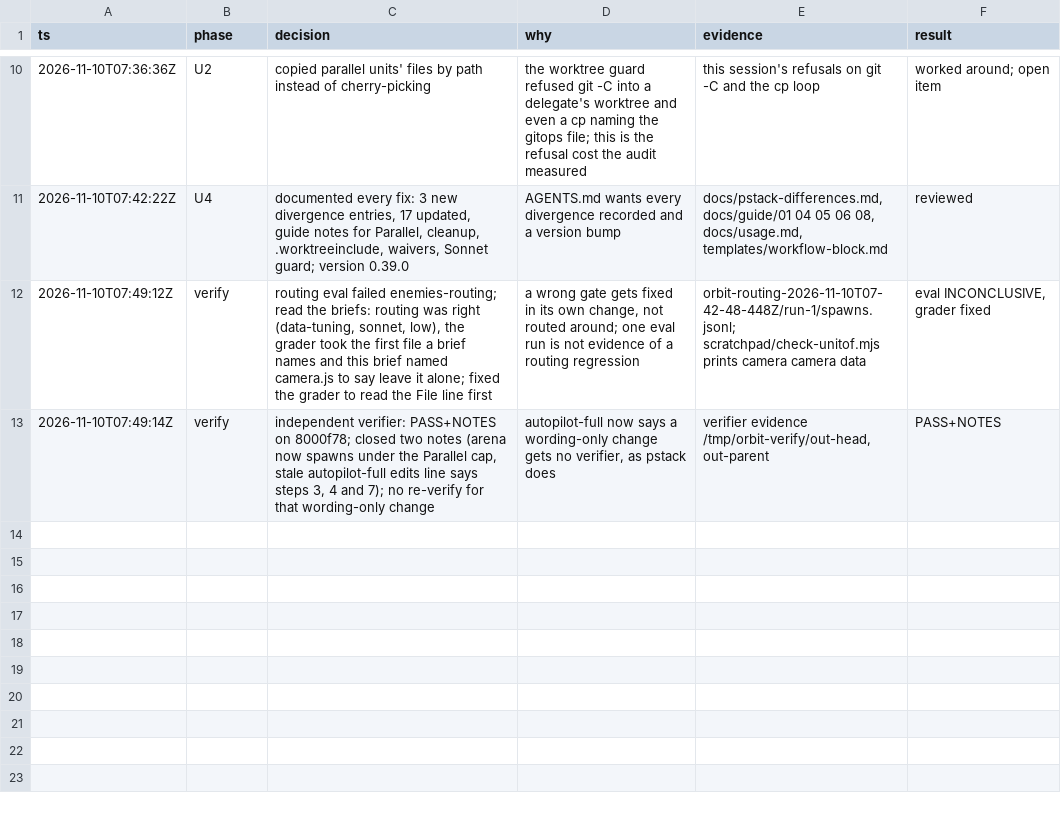
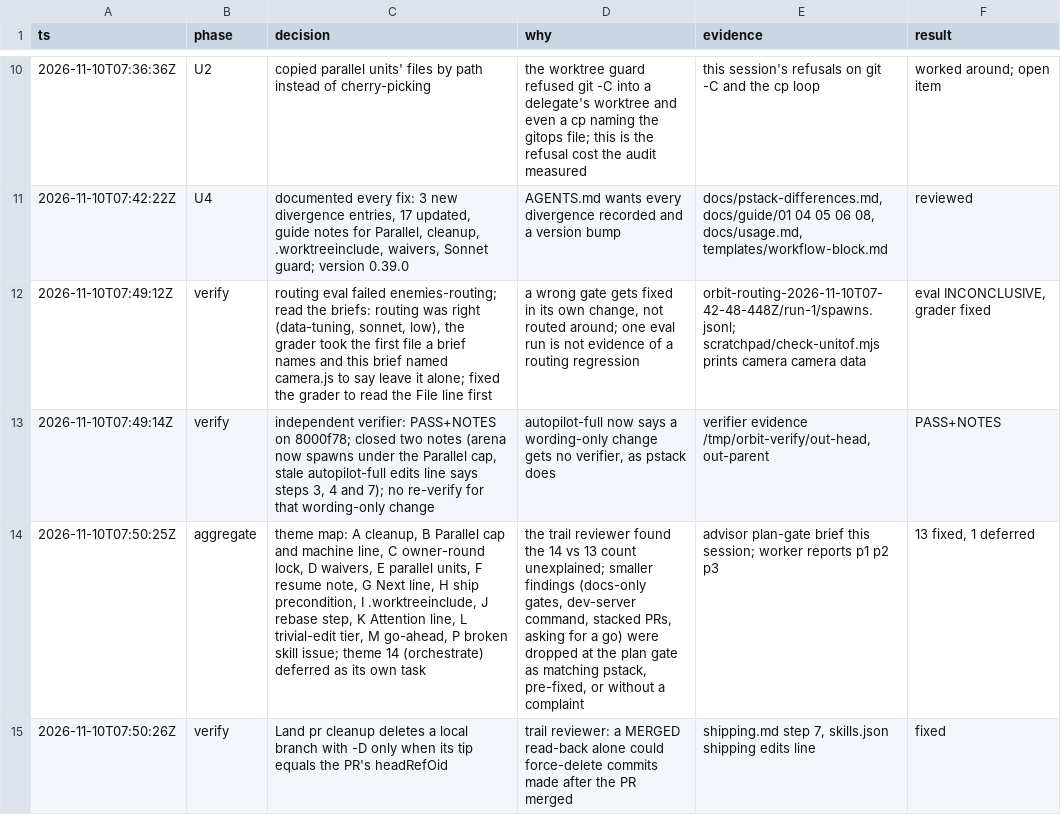
Before and after one commit to aayushbtw/orbit, a TSV file: docs/trails/pstack-harm-audit.tsv, drawn as a sheet; only a part is shown, gaps mark what is left out; the diff names each change by its address in the sheet, - before the commit and + after, or states it on an @@ line.

Commit message:
fix(shipping): force-delete a squash-merged branch only at the PR's head
A MERGED read-back alone could force-delete commits made after the PR merged. Step 7 now uses `git branch -D` only when the local tip equals the PR's `headRefOid`, and otherwise keeps the branch and names it.

```diff
--- a/docs/trails/pstack-harm-audit.tsv
+++ b/docs/trails/pstack-harm-audit.tsv
+row 14: 2026-11-10T07:50:25Z | aggregate | theme map: A cleanup, B Parallel cap and machine line, C owner-round lock, D waivers, E parallel units, F resume note, G Next line, H ship precondition, I .worktreeinclude, J rebase step, K Attention line, L trivial-edit tier, M go-ahead, P broken skill issue; theme 14 (orchestrate) deferred as its own task | the trail reviewer found the 14 vs 13 count unexplained; smaller findings (docs-only gates, dev-server command, stacked PRs, asking for a go) were dropped at the plan gate as matching pstack, pre-fixed, or without a complaint | advisor plan-gate brief this session; worker reports p1 p2 p3 | 13 fixed, 1 deferred
+row 15: 2026-11-10T07:50:26Z | verify | Land pr cleanup deletes a local branch with -D only when its tip equals the PR's headRefOid | trail reviewer: a MERGED read-back alone could force-delete commits made after the PR merged | shipping.md step 7, skills.json shipping edits line | fixed
```
Also changed, not shown: 2 other files.
